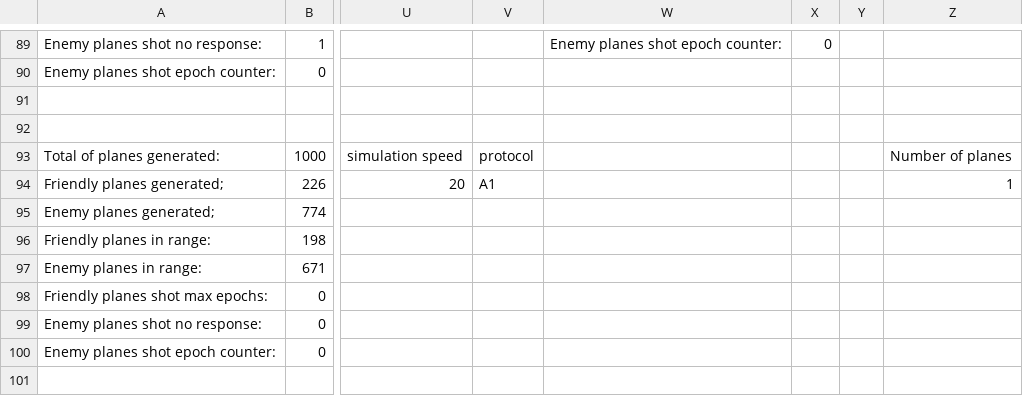
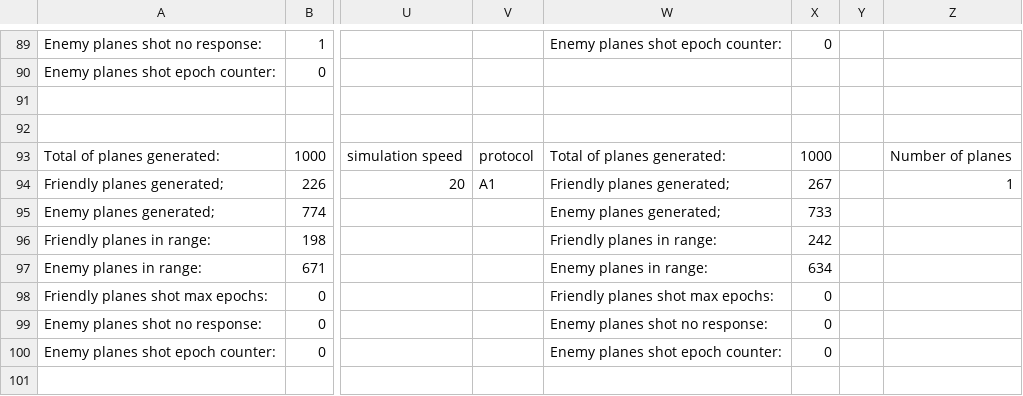
Before and after one commit to Tomasvdv/Multi-agent-systems, a CSV file: data.csv, drawn as a sheet; only a part is shown, gaps mark what is left out; the diff names each change by its address in the sheet, - before the commit and + after, or states it on an @@ line.

Commit message:
new  data.

```diff
--- a/data.csv
+++ b/data.csv
-W93: (empty)
+W93: Total of planes generated:
-X93: (empty)
+X93: 1000
-W94: (empty)
+W94: Friendly planes generated;
-X94: (empty)
+X94: 267
-W95: (empty)
+W95: Enemy planes generated;
-X95: (empty)
+X95: 733
-W96: (empty)
+W96: Friendly planes in range:
-X96: (empty)
+X96: 242
-W97: (empty)
+W97: Enemy planes in range:
-X97: (empty)
+X97: 634
-W98: (empty)
+W98: Friendly planes shot max epochs:
-X98:X100: (empty)
+X98:X100: 0
-W99: (empty)
+W99: Enemy planes shot no response:
-W100: (empty)
+W100: Enemy planes shot epoch counter:
```
